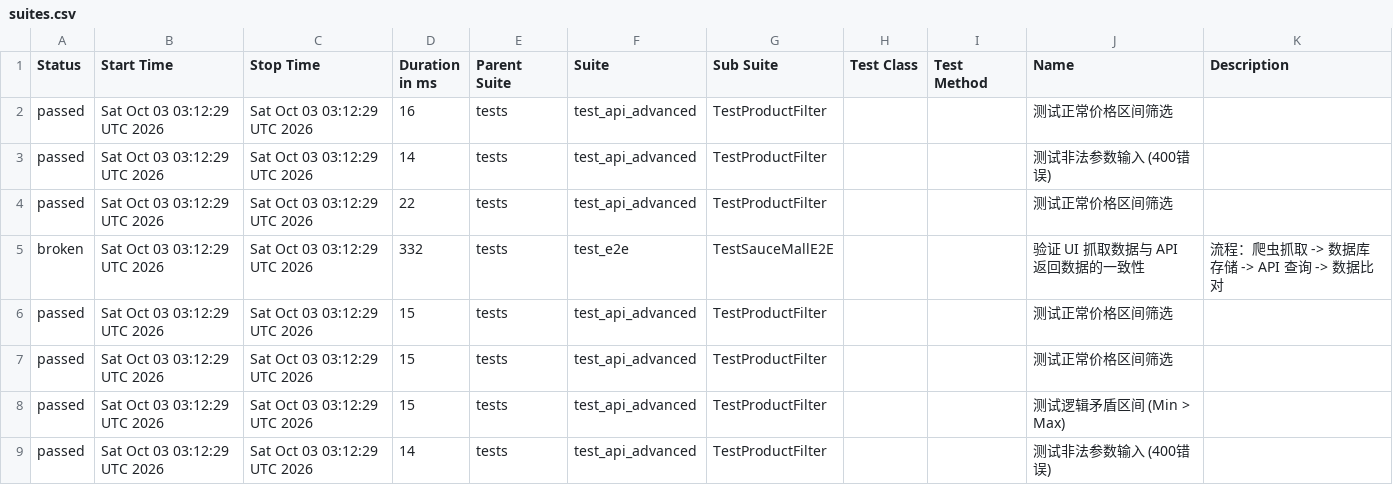
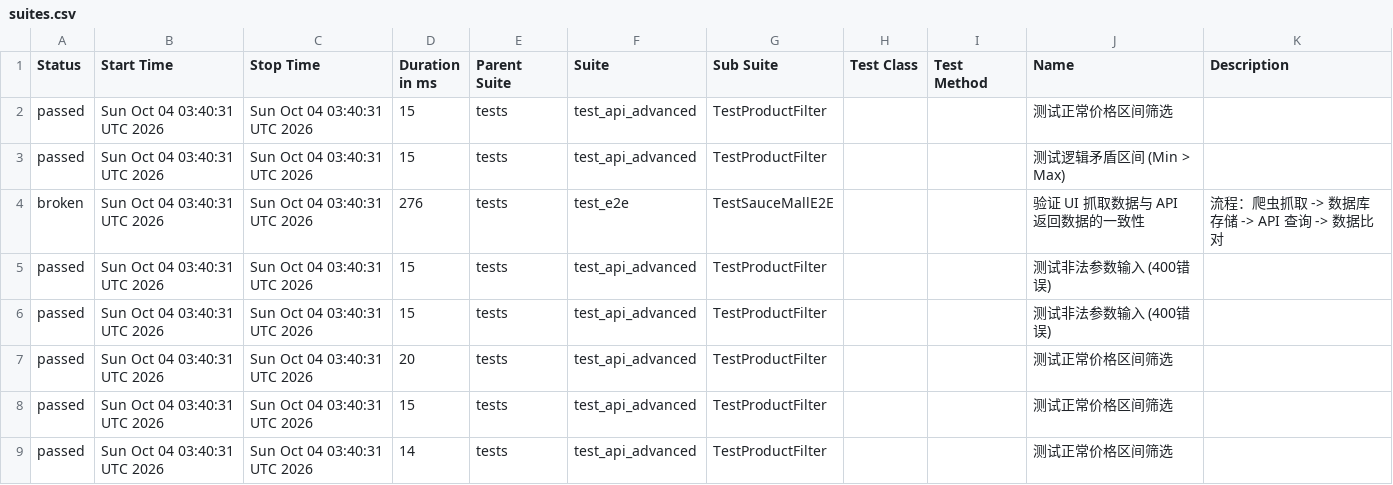
Before and after one commit to Junx20710/SauceMall-Monitor, a CSV file: data/suites.csv, drawn as a sheet.

```diff
--- a/data/suites.csv
+++ b/data/suites.csv
@@ -1,9 +1,9 @@
 "Status","Start Time","Stop Time","Duration in ms","Parent Suite","Suite","Sub Suite","Test Class","Test Method","Name","Description"
-"passed","Sat Oct 03 03:12:29 UTC 2026","Sat Oct 03 03:12:29 UTC 2026","16","tests","test_api_advanced","TestProductFilter","","","测试正常价格区间筛选",""
-"passed","Sat Oct 03 03:12:29 UTC 2026","Sat Oct 03 03:12:29 UTC 2026","14","tests","test_api_advanced","TestProductFilter","","","测试非法参数输入 (400错误)",""
-"passed","Sat Oct 03 03:12:29 UTC 2026","Sat Oct 03 03:12:29 UTC 2026","22","tests","test_api_advanced","TestProductFilter","","","测试正常价格区间筛选",""
-"broken","Sat Oct 03 03:12:29 UTC 2026","Sat Oct 03 03:12:29 UTC 2026","332","tests","test_e2e","TestSauceMallE2E","","","验证 UI 抓取数据与 API 返回数据的一致性","流程：爬虫抓取 -> 数据库存储 -> API 查询 -> 数据比对"
-"passed","Sat Oct 03 03:12:29 UTC 2026","Sat Oct 03 03:12:29 UTC 2026","15","tests","test_api_advanced","TestProductFilter","","","测试正常价格区间筛选",""
-"passed","Sat Oct 03 03:12:29 UTC 2026","Sat Oct 03 03:12:29 UTC 2026","15","tests","test_api_advanced","TestProductFilter","","","测试正常价格区间筛选",""
-"passed","Sat Oct 03 03:12:29 UTC 2026","Sat Oct 03 03:12:29 UTC 2026","15","tests","test_api_advanced","TestProductFilter","","","测试逻辑矛盾区间 (Min > Max)",""
-"passed","Sat Oct 03 03:12:29 UTC 2026","Sat Oct 03 03:12:29 UTC 2026","14","tests","test_api_advanced","TestProductFilter","","","测试非法参数输入 (400错误)",""
+"passed","Sun Oct 04 03:40:31 UTC 2026","Sun Oct 04 03:40:31 UTC 2026","15","tests","test_api_advanced","TestProductFilter","","","测试正常价格区间筛选",""
+"passed","Sun Oct 04 03:40:31 UTC 2026","Sun Oct 04 03:40:31 UTC 2026","15","tests","test_api_advanced","TestProductFilter","","","测试逻辑矛盾区间 (Min > Max)",""
+"broken","Sun Oct 04 03:40:31 UTC 2026","Sun Oct 04 03:40:31 UTC 2026","276","tests","test_e2e","TestSauceMallE2E","","","验证 UI 抓取数据与 API 返回数据的一致性","流程：爬虫抓取 -> 数据库存储 -> API 查询 -> 数据比对"
+"passed","Sun Oct 04 03:40:31 UTC 2026","Sun Oct 04 03:40:31 UTC 2026","15","tests","test_api_advanced","TestProductFilter","","","测试非法参数输入 (400错误)",""
+"passed","Sun Oct 04 03:40:31 UTC 2026","Sun Oct 04 03:40:31 UTC 2026","15","tests","test_api_advanced","TestProductFilter","","","测试非法参数输入 (400错误)",""
+"passed","Sun Oct 04 03:40:31 UTC 2026","Sun Oct 04 03:40:31 UTC 2026","20","tests","test_api_advanced","TestProductFilter","","","测试正常价格区间筛选",""
+"passed","Sun Oct 04 03:40:31 UTC 2026","Sun Oct 04 03:40:31 UTC 2026","15","tests","test_api_advanced","TestProductFilter","","","测试正常价格区间筛选",""
+"passed","Sun Oct 04 03:40:31 UTC 2026","Sun Oct 04 03:40:31 UTC 2026","14","tests","test_api_advanced","TestProductFilter","","","测试正常价格区间筛选",""
```
Also changed, not shown: 34 other files.
